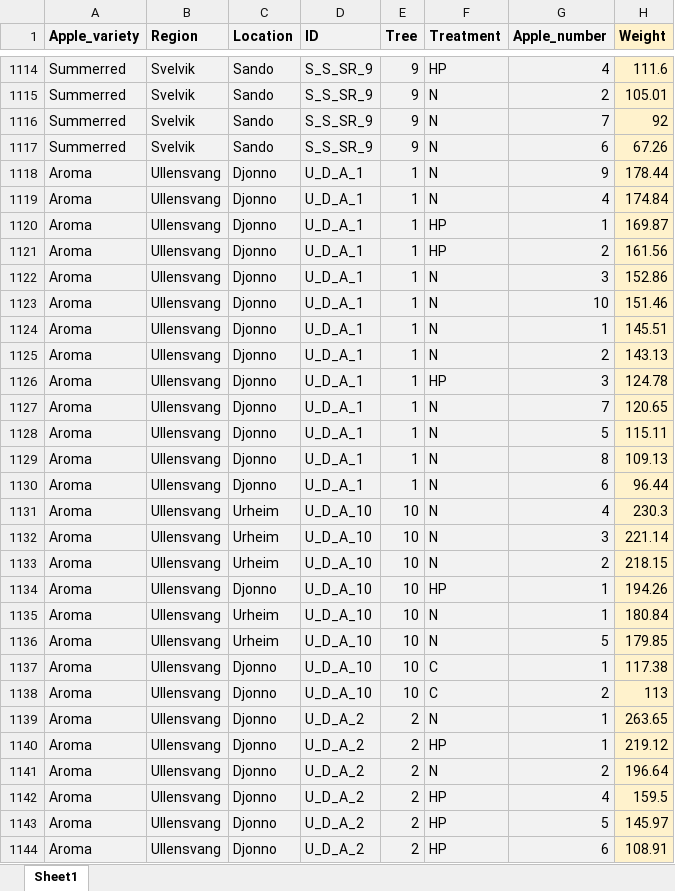
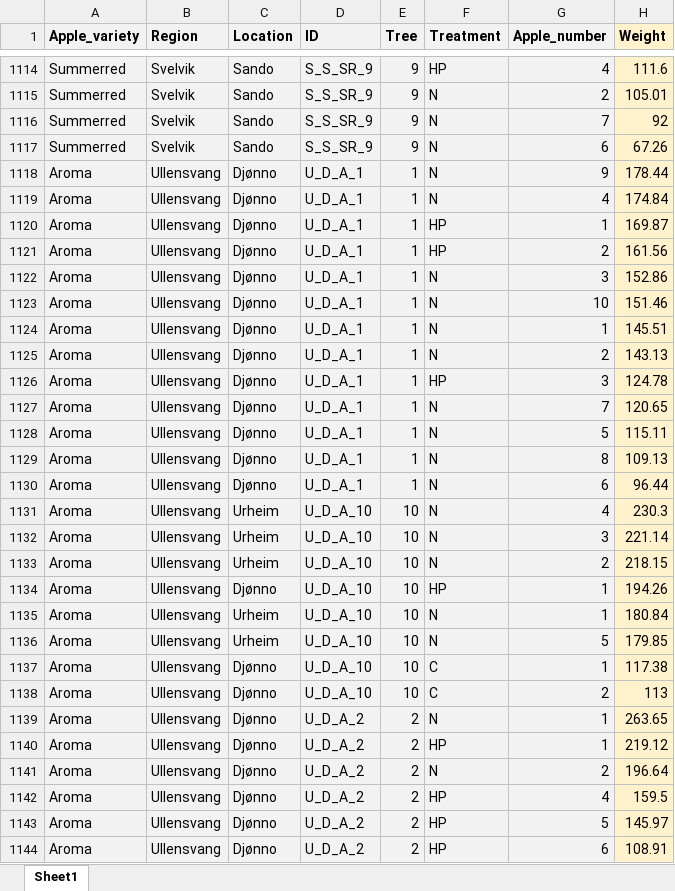
Before and after one commit to linnvassvik/PollinationApples, an Excel workbook: Data/AQv2.xlsx, sheet Sheet1, drawn as a sheet; only a part is shown, gaps mark what is left out; values as stored, in another font and other column widths than the file's, no borders; the diff covers the shown part only; the diff names each change by its address in the sheet, - before the commit and + after, or states it on an @@ line.

```diff
--- a/Data/AQv2.xlsx (sheet Sheet1)
+++ b/Data/AQv2.xlsx (sheet Sheet1)
-C1118:C1130 (Location): Djonno
+C1118:C1130 (Location): Djønno
-C1134 (Location): Djonno
+C1134 (Location): Djønno
-C1137:C1144 (Location): Djonno
+C1137:C1144 (Location): Djønno
```
Also changed, not shown: 580 edited cells elsewhere in this sheet, 8 other files.
